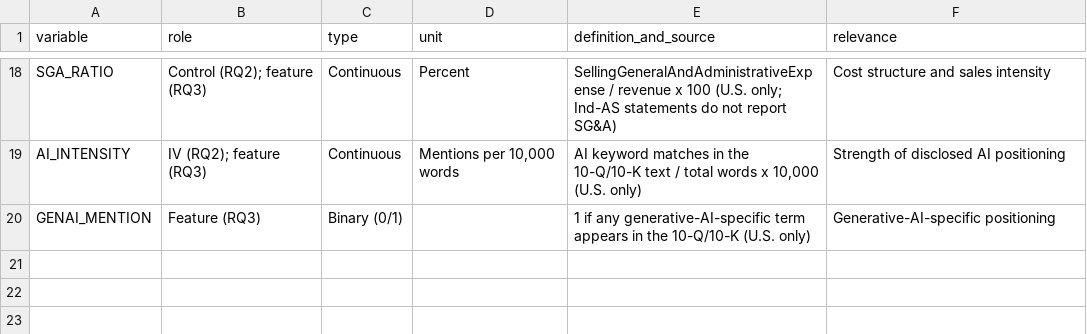
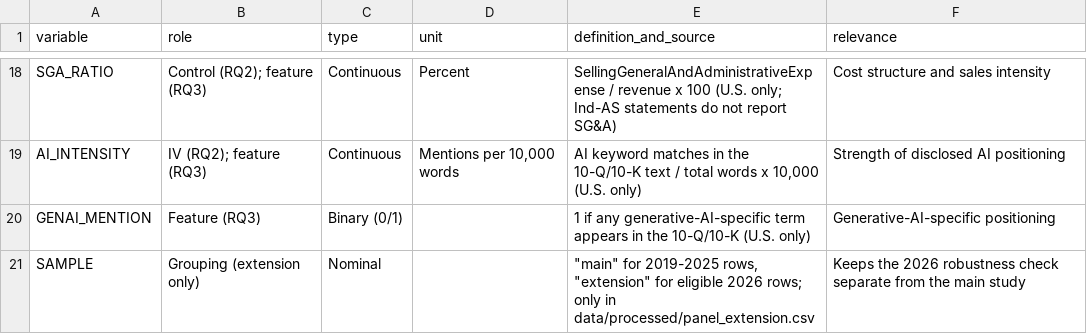
Before and after one commit to ckt-github/gsi-genai-capstone, a CSV file: docs/data_dictionary.csv, drawn as a sheet; only a part is shown, gaps mark what is left out.

Commit message:
Data dictionary: SAMPLE column

```diff
--- a/docs/data_dictionary.csv
+++ b/docs/data_dictionary.csv
@@ -20 +20,2 @@ AI_INTENSITY,IV (RQ2); feature (RQ3),Continuous,"Mentions per 10,000 words","AI
 GENAI_MENTION,Feature (RQ3),Binary (0/1),,1 if any generative-AI-specific term appears in the 10-Q/10-K (U.S. only),Generative-AI-specific positioning
+SAMPLE,Grouping (extension only),Nominal,,"""main"" for 2019-2025 rows, ""extension"" for eligible 2026 rows; only in data/processed/panel_extension.csv",Keeps the 2026 robustness check separate from the main study
```
